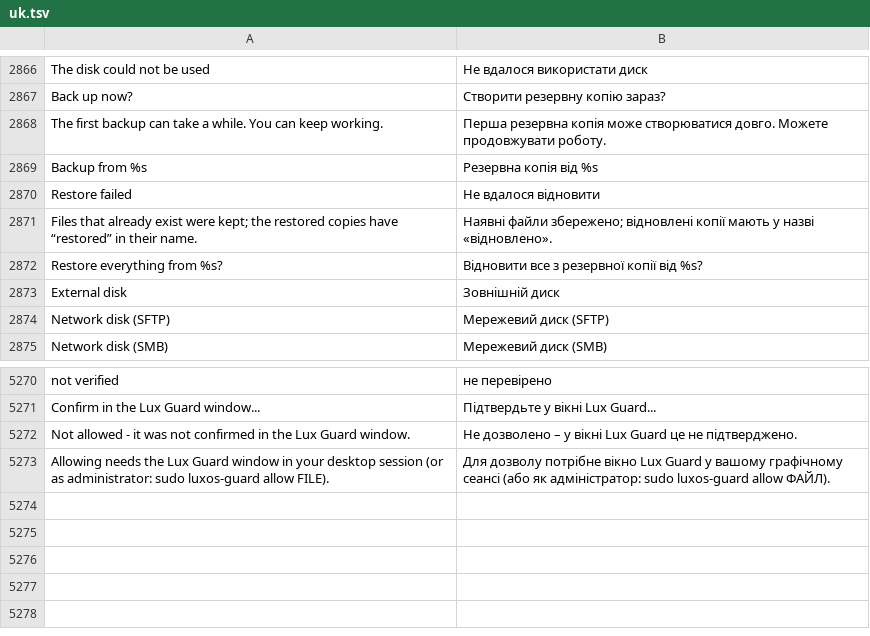
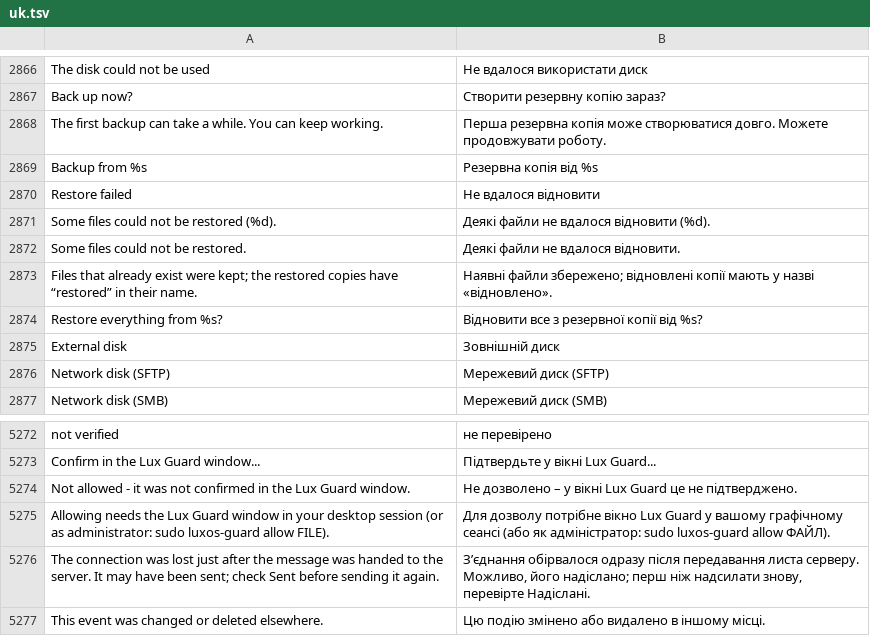
Before and after one commit to luxopes/LuxOS-Arch, a TSV file: packages/luxos-i18n/files/uk.tsv, drawn as a sheet; only a part is shown, gaps mark what is left out; the diff names each change by its address in the sheet, - before the commit and + after, or states it on an @@ line.

Commit message:
Fixes taken over from the ChatGPT WIP plus owner-confirmed bugs: backups (interrupted .partial, restore through symlinks, SFTP home restore, unreadable files and partial rsync no longer "done" - C-01), calendar (daily filters, month-day+weekday intersection, delete one moved occurrence C-03, concurrent saves C-04, TZID expansion across DST C-13, RDATE C-14, weekdays-only C-15, BYSETPOS C-16, EXDATE without RRULE C-17, STATUS:CANCELLED C-18), calculator (functions/percent/sign after parenthesis, consistent percent C-19, bounded paste C-05, small trig results C-20), scanner (feeder jam after page 1, cancelled pending scan, page 1000+, same-model scanners C-11), display previews with long names, LuxDrop (no-overwrite placement without hard links, cleanup failure, long-name and Unicode collisions, HTTP line/chunk parsing, per-IP cap and pre-auth deadline, exec bit only from trusted, locked remote stores), updater timeout with silent child (luxdrop 1.0.0-10, luxos-backup 1.0.0-6, luxos-care 1.0.0-24, luxos-printing 1.0.0-19, luxos-desktop 1.1.0-82, luxos-companion 1.0.0-9, luxos-i18n 83)

```diff
--- a/packages/luxos-i18n/files/uk.tsv
+++ b/packages/luxos-i18n/files/uk.tsv
+row 2871: Some files could not be restored (%d). | Деякі файли не вдалося відновити (%d).
+row 2872: Some files could not be restored. | Деякі файли не вдалося відновити.
+row 5276: The connection was lost just after the message was handed to the server. It may have been sent; check Sent before sending it again. | З’єднання обірвалося одразу після передавання листа серверу. Можливо, його надіслано; перш ніж надсилати знову, перевірте Надіслані.
+row 5277: This event was changed or deleted elsewhere. | Цю подію змінено або видалено в іншому місці.
```
Also changed, not shown: packages/luxos-i18n/files/de.tsv, packages/luxos-i18n/files/fr.tsv, 48 other files.
